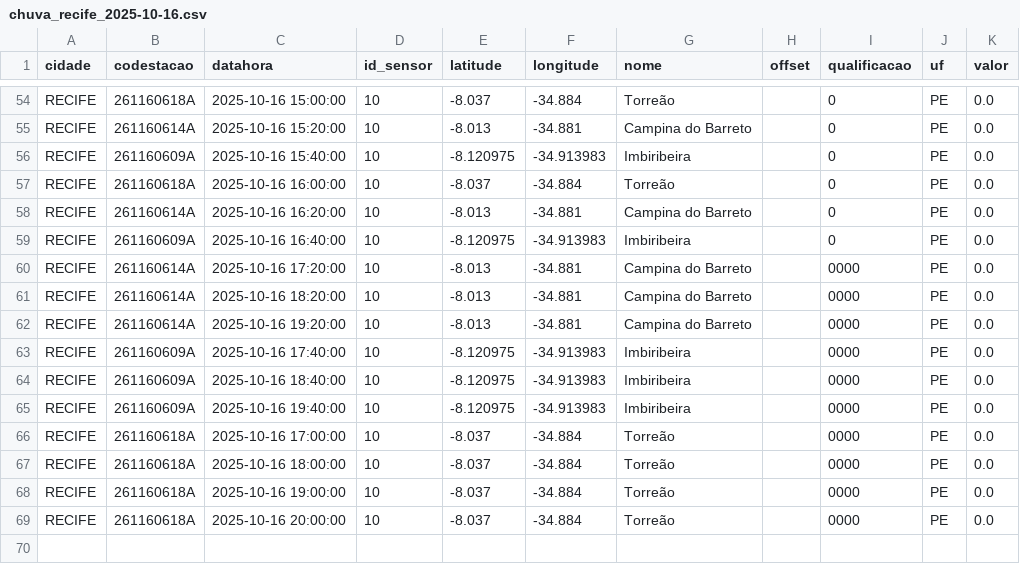
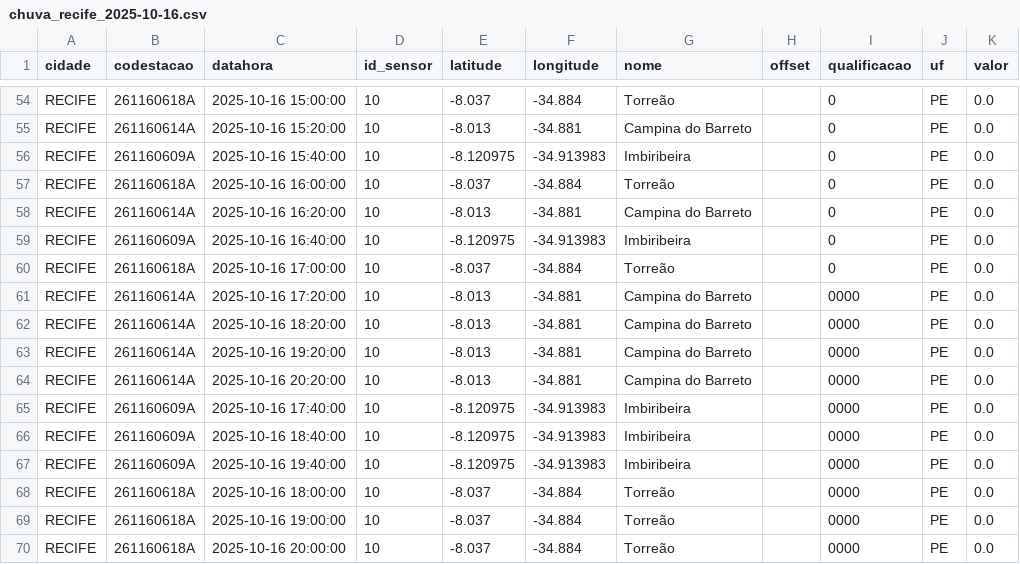
Before and after one commit to RafaellaB/Diagramas-de-risco-din-mico, a CSV file: chuva_recife_2025-10-16.csv, drawn as a sheet; only a part is shown, gaps mark what is left out.

```diff
--- a/chuva_recife_2025-10-16.csv
+++ b/chuva_recife_2025-10-16.csv
@@ -59,2 +59,3 @@ RECIFE,261160614A,2025-10-16 16:20:00,10,-8.013,-34.881,Campina do Barreto,,0,PE
 RECIFE,261160609A,2025-10-16 16:40:00,10,-8.120975,-34.913983,Imbiribeira,,0,PE,0.0
+RECIFE,261160618A,2025-10-16 17:00:00,10,-8.037,-34.884,Torreão,,0,PE,0.0
 RECIFE,261160614A,2025-10-16 17:20:00,10,-8.013,-34.881,Campina do Barreto,,0000,PE,0.0
@@ -62,2 +63,3 @@ RECIFE,261160614A,2025-10-16 18:20:00,10,-8.013,-34.881,Campina do Barreto,,0000
 RECIFE,261160614A,2025-10-16 19:20:00,10,-8.013,-34.881,Campina do Barreto,,0000,PE,0.0
+RECIFE,261160614A,2025-10-16 20:20:00,10,-8.013,-34.881,Campina do Barreto,,0000,PE,0.0
 RECIFE,261160609A,2025-10-16 17:40:00,10,-8.120975,-34.913983,Imbiribeira,,0000,PE,0.0
@@ -65,3 +67,2 @@ RECIFE,261160609A,2025-10-16 18:40:00,10,-8.120975,-34.913983,Imbiribeira,,0000,
 RECIFE,261160609A,2025-10-16 19:40:00,10,-8.120975,-34.913983,Imbiribeira,,0000,PE,0.0
-RECIFE,261160618A,2025-10-16 17:00:00,10,-8.037,-34.884,Torreão,,0000,PE,0.0
 RECIFE,261160618A,2025-10-16 18:00:00,10,-8.037,-34.884,Torreão,,0000,PE,0.0
```
